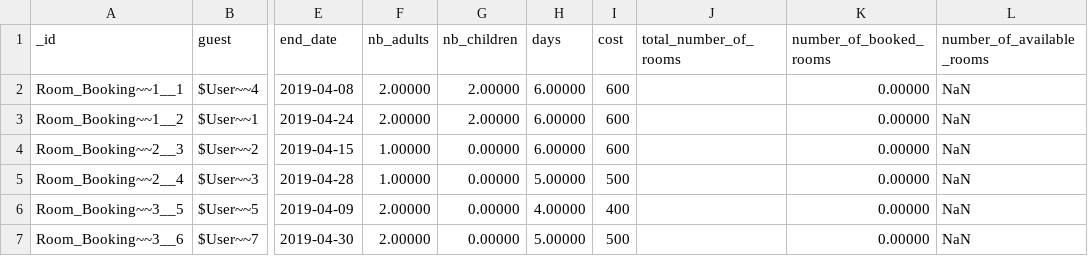
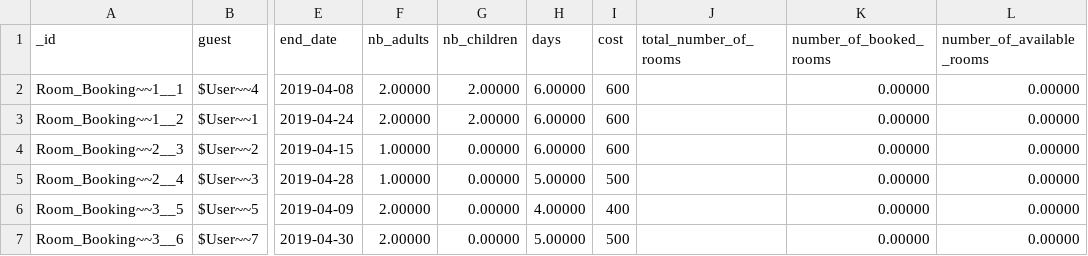
Before and after one commit to supracloud/formuladb-poc2, a CSV file: git/formuladb-env/db/troom_booking.csv, drawn as a sheet; only a part is shown, gaps mark what is left out; the diff names each change by its address in the sheet, - before the commit and + after, or states it on an @@ line.

```diff
--- a/git/formuladb-env/db/troom_booking.csv
+++ b/git/formuladb-env/db/troom_booking.csv
-L2:L7 (number_of_available_rooms): NaN
+L2:L7 (number_of_available_rooms): 0.00000
```
Also changed, not shown: 1 other file.
